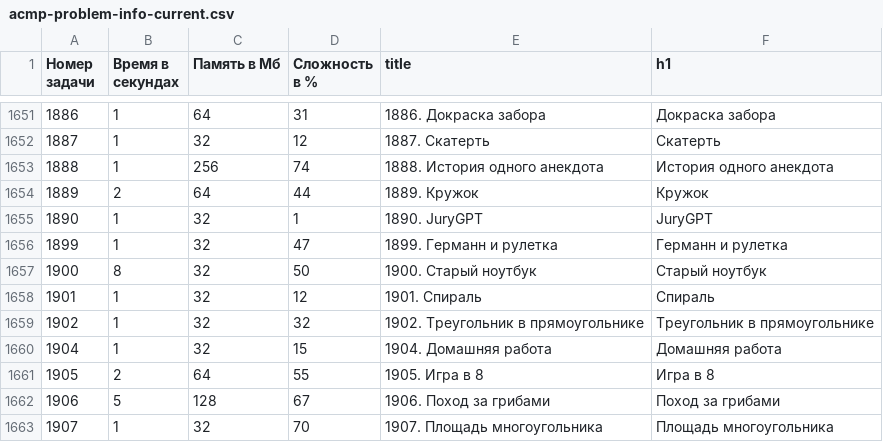
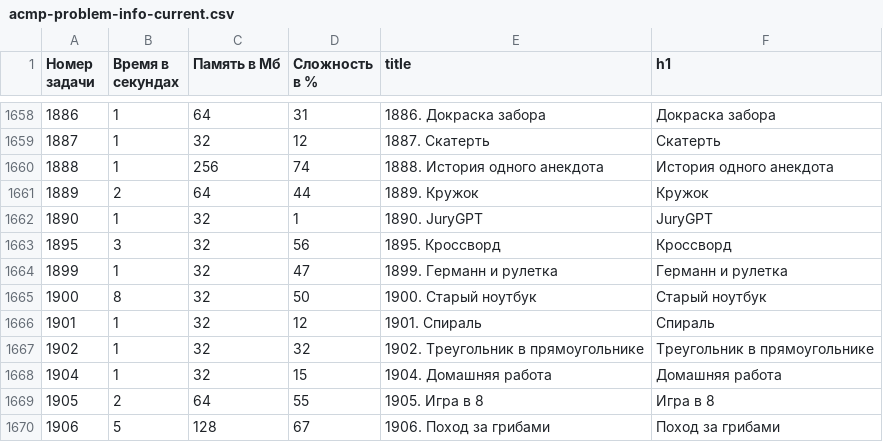
Before and after one commit to BorisMenshikov/acmp-problem-complexity-data, a CSV file: acmp-problem-info-current.csv, drawn as a sheet; only a part is shown, gaps mark what is left out; the shorter side is filled out with more unchanged rows; the diff covers the shown part only.

```diff
--- a/acmp-problem-info-current.csv
+++ b/acmp-problem-info-current.csv
@@ -1655,2 +1662,3 @@
 1890,1,32,1,1890. JuryGPT,JuryGPT
+1895,3,32,56,1895. Кроссворд,Кроссворд
 1899,1,32,47,1899. Германн и рулетка,Германн и рулетка
```
Also changed, not shown: 7 added rows elsewhere in this file, acmp-problem-complexity-current.csv, 1 other file.
